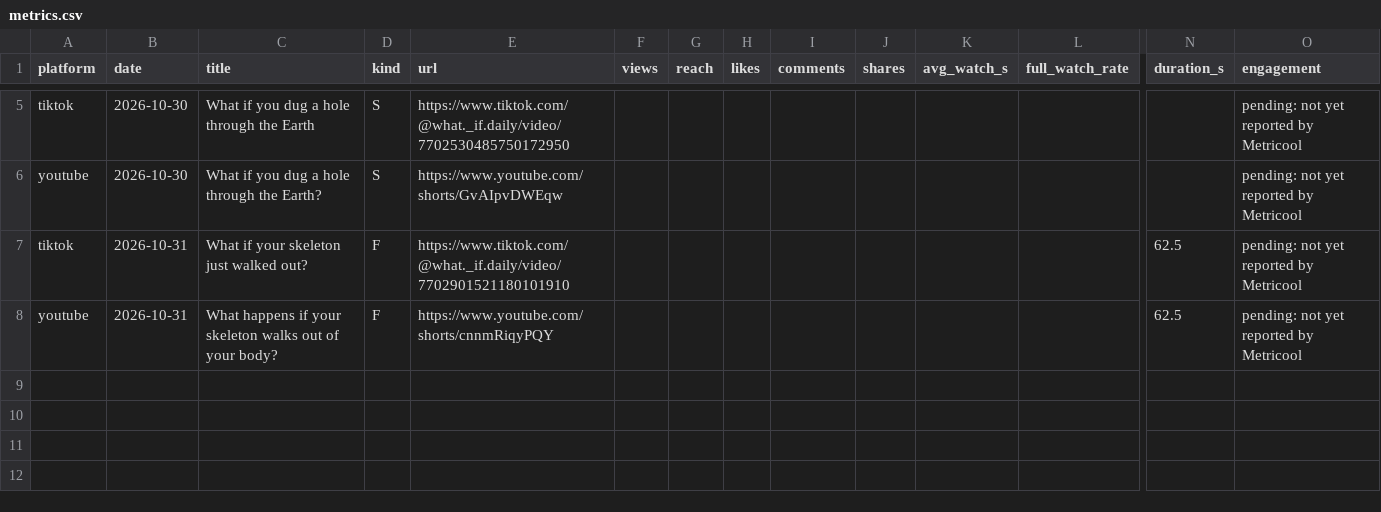
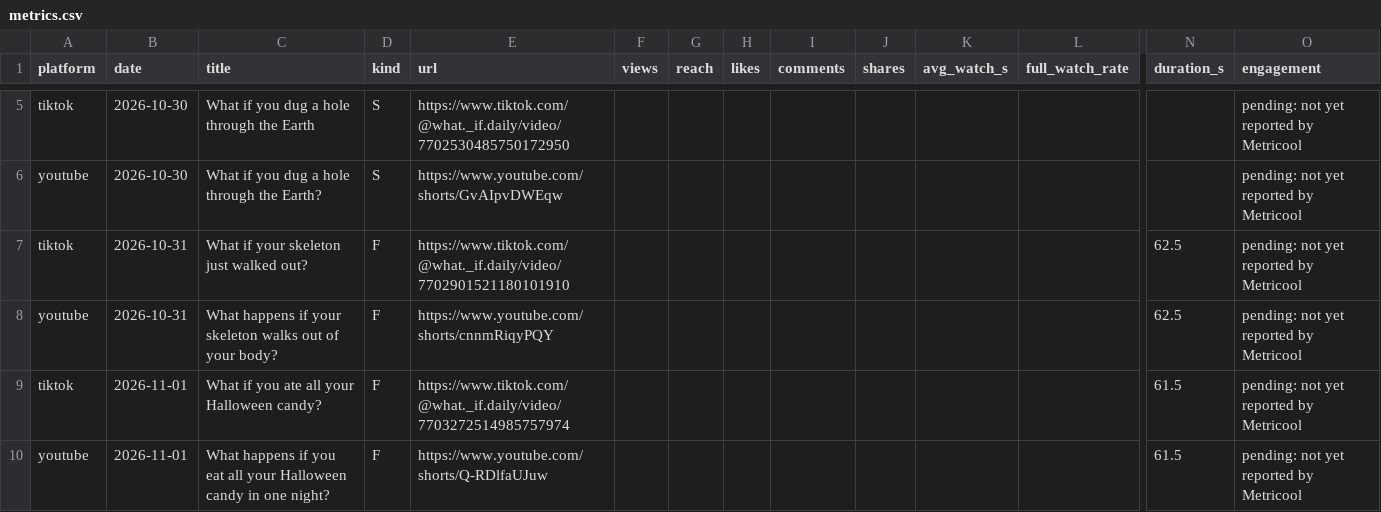
Before and after one commit to Adrijus3/what-if-daily, a CSV file: analytics/metrics.csv, drawn as a sheet; only a part is shown, gaps mark what is left out; rows hold the shown columns only; the diff names each change by its address in the sheet, - before the commit and + after, or states it on an @@ line.

```diff
--- a/analytics/metrics.csv
+++ b/analytics/metrics.csv
+row 9: tiktok | 2026-11-01 | What if you ate all your Halloween candy? | F | https://www.tiktok.com/@what._if.daily/video/7703272514985757974 |  |  |  |  |  |  |  | 61.5 | pending: not yet reported by Metricool
+row 10: youtube | 2026-11-01 | What happens if you eat all your Halloween candy in one night? | F | https://www.youtube.com/shorts/Q-RDlfaUJuw |  |  |  |  |  |  |  | 61.5 | pending: not yet reported by Metricool
```
Also changed, not shown: 3 other files.
